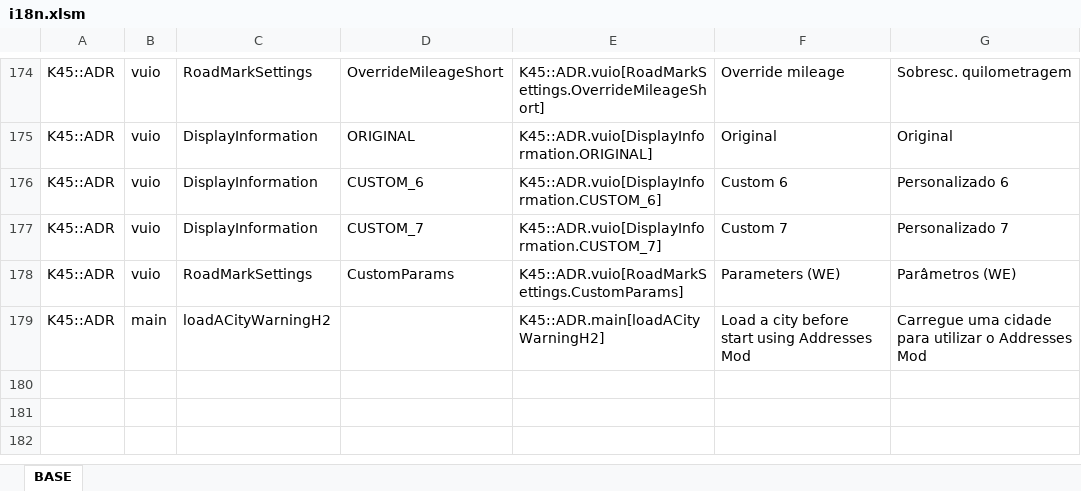
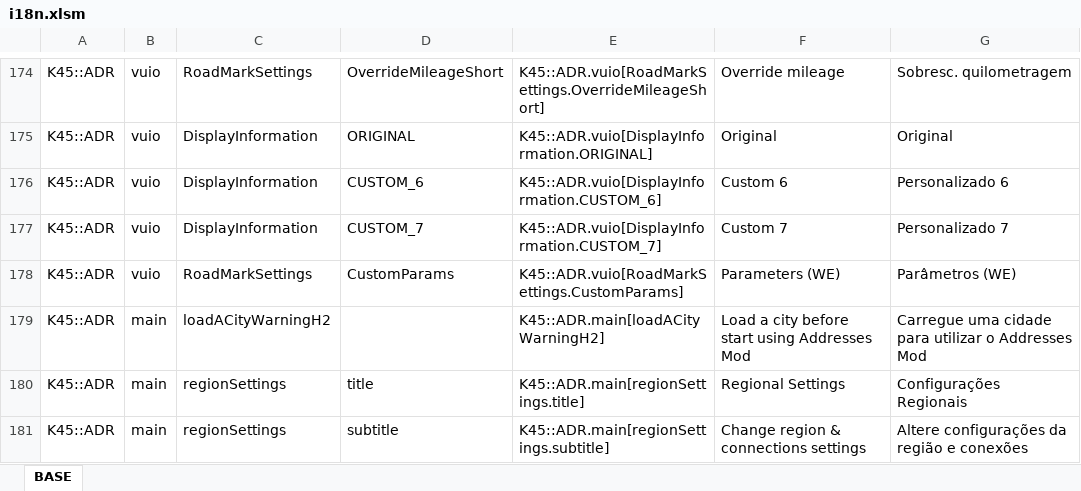
Before and after one commit to klyte45/CS2-AddressesMod, an Excel workbook: BelzontAdr/i18n/i18n.xlsm, sheet BASE, drawn as a sheet; only a part is shown, gaps mark what is left out; values as stored, in another font and other column widths than the file's, no borders; the diff names each change by its address in the sheet, - before the commit and + after, or states it on an @@ line.

Commit message:
Basic tab container for regional settings Loading screen before start downloading regional data Minor fixes

```diff
--- a/BelzontAdr/i18n/i18n.xlsm (sheet BASE)
+++ b/BelzontAdr/i18n/i18n.xlsm (sheet BASE)
+row 180: K45::ADR | main | regionSettings | title | K45::ADR.main[regionSettings.title] | Regional Settings | Configurações Regionais
+row 181: K45::ADR | main | regionSettings | subtitle | K45::ADR.main[regionSettings.subtitle] | Change region & connections settings | Altere configurações da região e conexões
```
Also changed, not shown: 5 other files.
